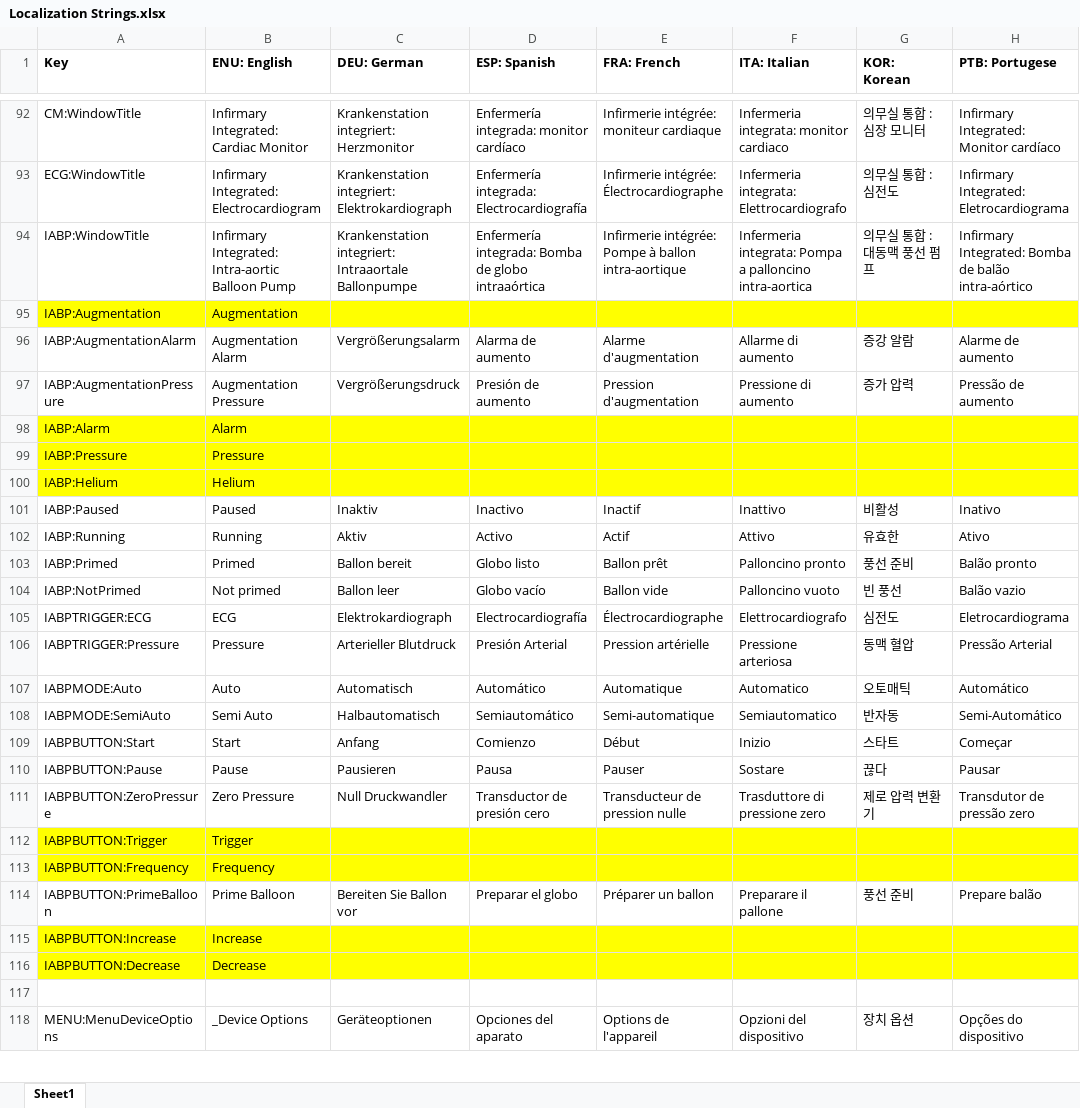
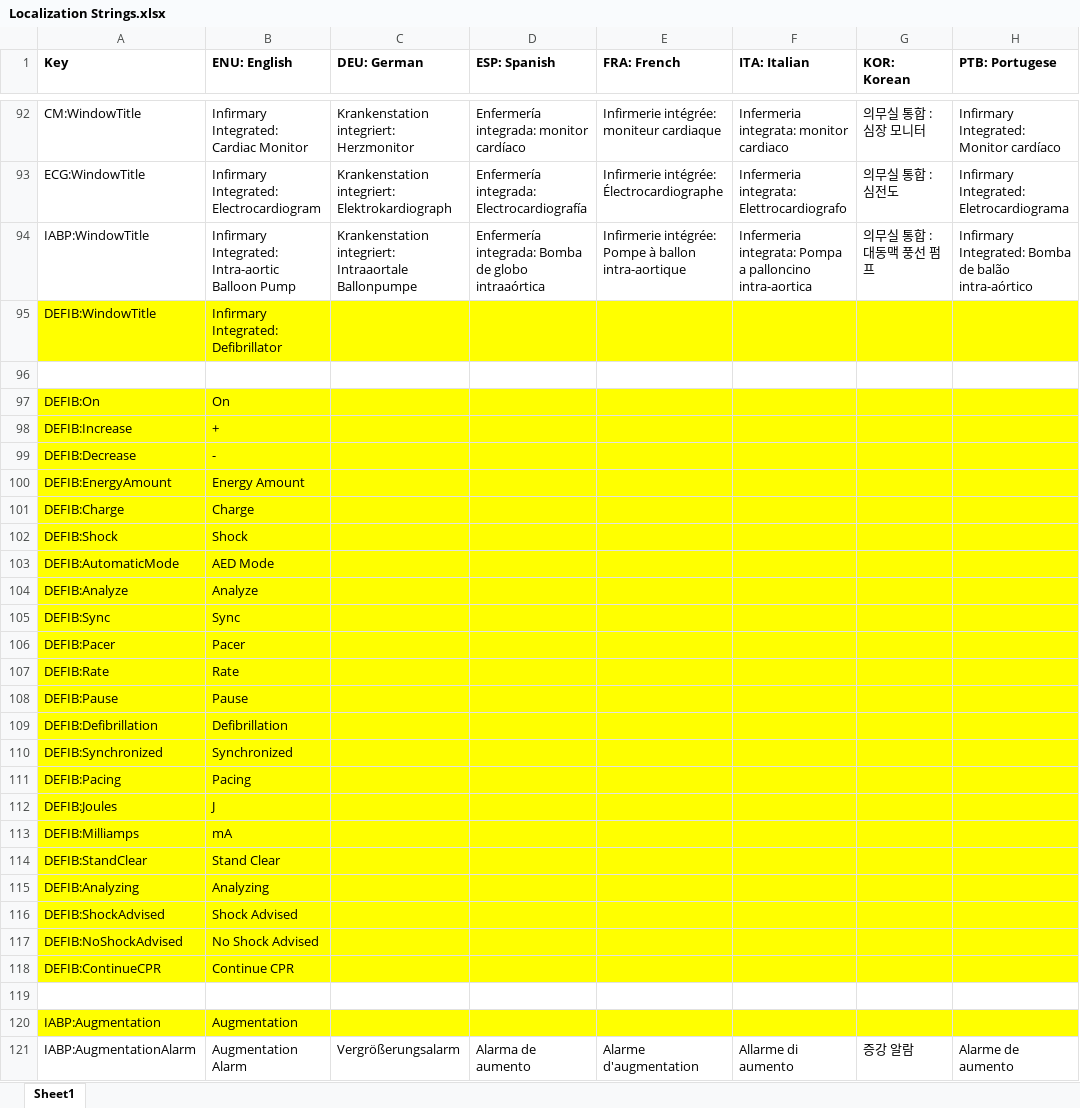
Before and after one commit to tanjera/infirmary-integrated, an Excel workbook: II_Core/Localization Strings.xlsx, sheet Sheet1, drawn as a sheet; only a part is shown, gaps mark what is left out; the shorter side is filled out with more unchanged rows; values as stored, in another font and other column widths than the file's, no borders; rows hold the shown columns only; the diff covers the shown part only; the diff names each change by its address in the sheet, - before the commit and + after, or states it on an @@ line.

Commit message:
- V 0.91.07; Defibrillator layout and functionality, IABP variable refactoring and logic tweaking 	- DeviceIABP 		- Variables refactored (device settings stored in DeviceIABP, patient results stored in App.Patient) 			- Tracings updated/modified based on activity from DeviceIABP 		- Trigger logic tweaked for realism with different cardiac rhythms (only ECG trigger works for PEA, etc.) 	- DeviceDefib 		- Layout for numerics, tracings, and buttons completed 		- Implemented functionality for all toggling buttons (mode changes and energy selections) 			- Placeholder ExceptionNotImplemented for remaining buttons 		- Implemented defibrillator numeric for device status (mode, energy selected)

```diff
--- a/II_Core/Localization Strings.xlsx (sheet Sheet1)
+++ b/II_Core/Localization Strings.xlsx (sheet Sheet1)
+row 95: DEFIB:WindowTitle | Infirmary Integrated: Defibrillator
+row 96: (empty)
+row 97: DEFIB:On | On
+row 98: DEFIB:Increase | +
+row 99: DEFIB:Decrease | -
+row 100: DEFIB:EnergyAmount | Energy Amount
+row 101: DEFIB:Charge | Charge
+row 102: DEFIB:Shock | Shock
+row 103: DEFIB:AutomaticMode | AED Mode
+row 104: DEFIB:Analyze | Analyze
+row 105: DEFIB:Sync | Sync
+row 106: DEFIB:Pacer | Pacer
+row 107: DEFIB:Rate | Rate
+row 108: DEFIB:Pause | Pause
+row 109: DEFIB:Defibrillation | Defibrillation
+row 110: DEFIB:Synchronized | Synchronized
+row 111: DEFIB:Pacing | Pacing
+row 112: DEFIB:Joules | J
+row 113: DEFIB:Milliamps | mA
+row 114: DEFIB:StandClear | Stand Clear
+row 115: DEFIB:Analyzing | Analyzing
+row 116: DEFIB:ShockAdvised | Shock Advised
+row 117: DEFIB:NoShockAdvised | No Shock Advised
+row 118: DEFIB:ContinueCPR | Continue CPR
+row 119: (empty)
```
Also changed, not shown: 1 added row elsewhere in this sheet, 10 other files.
